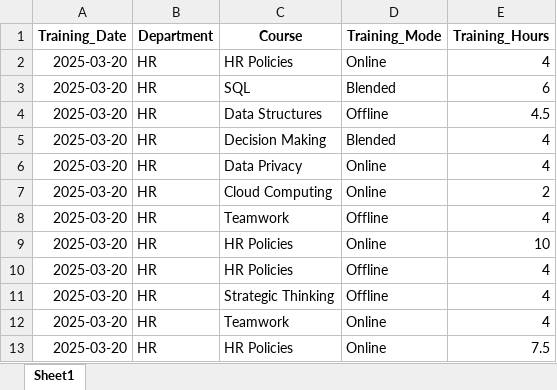
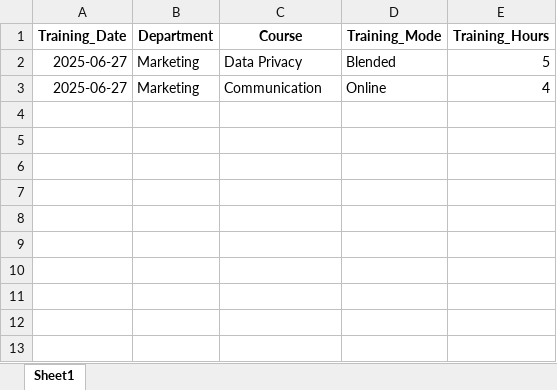
Before and after one commit to Venkatkvk96/FLASK_ETL_Training_Data_Management_System, an Excel workbook: daily_training_report.xlsx, sheet Sheet1, drawn as a sheet; values as stored, in another font and other column widths than the file's, no borders; removed rows and columns are numbered as before the commit, all else as after; the diff names each change by its address in the sheet, - before the commit and + after, or states it on an @@ line.

```diff
--- a/daily_training_report.xlsx (sheet Sheet1)
+++ b/daily_training_report.xlsx (sheet Sheet1)
+row 2: 2025-06-27 | Marketing | Data Privacy | Blended | 5
-A3 (Training_Date): 2025-03-20
+A3 (Training_Date): 2025-06-27
-B3 (Department): HR
+B3 (Department): Marketing
-C3 (Course): HR Policies
+C3 (Course): Communication
-row 3: 2025-03-20 | HR | SQL | Blended | 6
-row 4: 2025-03-20 | HR | Data Structures | Offline | 4.5
-row 5: 2025-03-20 | HR | Decision Making | Blended | 4
-row 6: 2025-03-20 | HR | Data Privacy | Online | 4
-row 7: 2025-03-20 | HR | Cloud Computing | Online | 2
-row 8: 2025-03-20 | HR | Teamwork | Offline | 4
-row 9: 2025-03-20 | HR | HR Policies | Online | 10
-row 10: 2025-03-20 | HR | HR Policies | Offline | 4
-row 11: 2025-03-20 | HR | Strategic Thinking | Offline | 4
-row 12: 2025-03-20 | HR | Teamwork | Online | 4
-row 13: 2025-03-20 | HR | HR Policies | Online | 7.5
```
Also changed, not shown: 4 other files.
